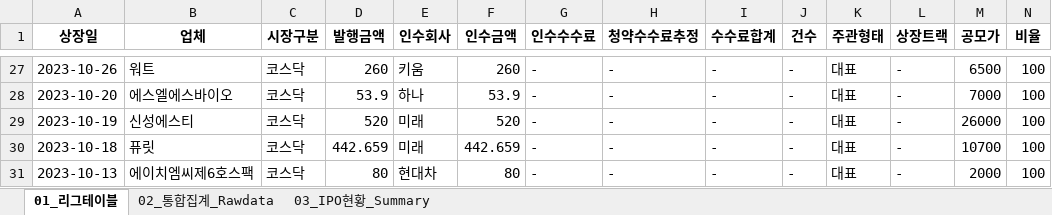
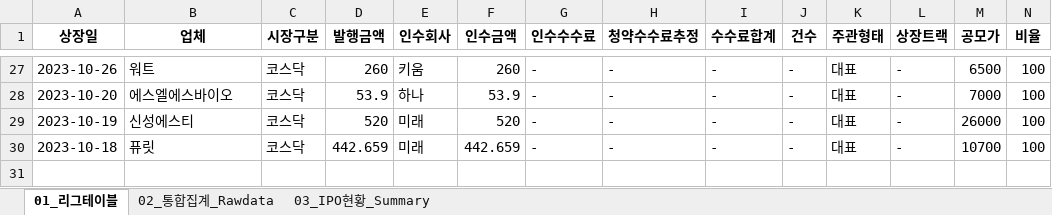
Before and after one commit to Kis-ds/IPO, an Excel workbook: datasets/corporate-finance-data.xlsx, sheet 01_리그테이블, drawn as a sheet; only a part is shown, gaps mark what is left out; values as stored, in another font and other column widths than the file's, no borders; rows hold the shown columns only; the diff names each change by its address in the sheet, - before the commit and + after, or states it on an @@ line.

```diff
--- a/datasets/corporate-finance-data.xlsx (sheet 01_리그테이블)
+++ b/datasets/corporate-finance-data.xlsx (sheet 01_리그테이블)
-row 31: 2023-10-13 | 에이치엠씨제6호스팩 | 코스닥 | 80 | 현대차 | 80 | - | - | - | - | 대표 | - | 2000 | 100
```
Also changed, not shown: sheet 03_IPO현황_Summary, sheet 02_통합집계_Rawdata, datasets/form1.xlsx, datasets/form2.xlsx, 4 other files.
